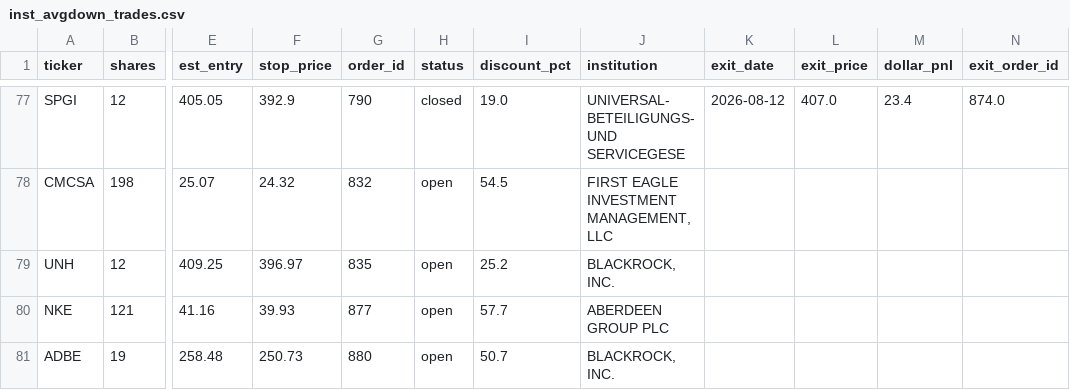
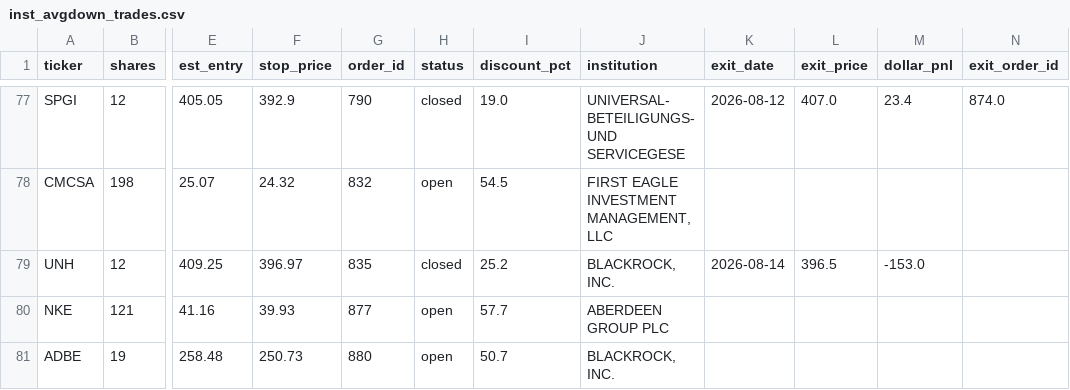
Before and after one commit to juayhiang/alphax-dashboard, a CSV file: data/inst_avgdown_trades.csv, drawn as a sheet; only a part is shown, gaps mark what is left out; the diff names each change by its address in the sheet, - before the commit and + after, or states it on an @@ line.

```diff
--- a/data/inst_avgdown_trades.csv
+++ b/data/inst_avgdown_trades.csv
-H79 (status): open
+H79 (status): closed
-K79 (exit_date): (empty)
+K79 (exit_date): 2026-08-14
-L79 (exit_price): (empty)
+L79 (exit_price): 396.5
-M79 (dollar_pnl): (empty)
+M79 (dollar_pnl): -153.0
```
Also changed, not shown: data/inst_avgdown_positions.csv.
